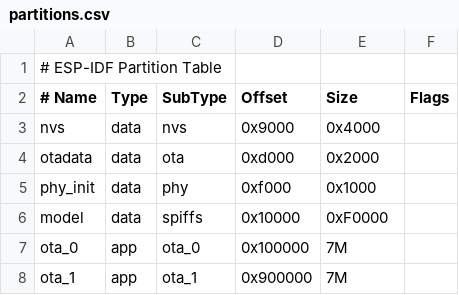
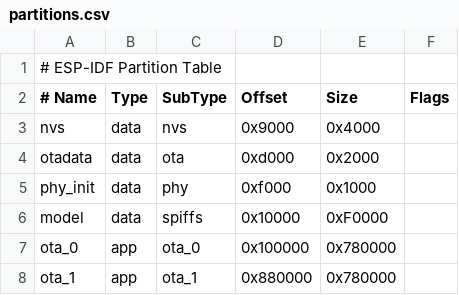
Before and after one commit to 104gogo/xiaozhi-esp32, a CSV file: partitions.csv, drawn as a sheet.

Commit message:
解决分区大小问题

```diff
--- a/partitions.csv
+++ b/partitions.csv
@@ -6,3 +6,3 @@ phy_init, data, phy,     0xf000,    0x1000,
 model,    data, spiffs,  0x10000,   0xF0000,
-ota_0,    app,  ota_0,   0x100000,  7M,
-ota_1,    app,  ota_1,   0x900000,  7M,
+ota_0,    app,  ota_0,   0x100000,  0x780000,
+ota_1,    app,  ota_1,   0x880000,  0x780000,
```
